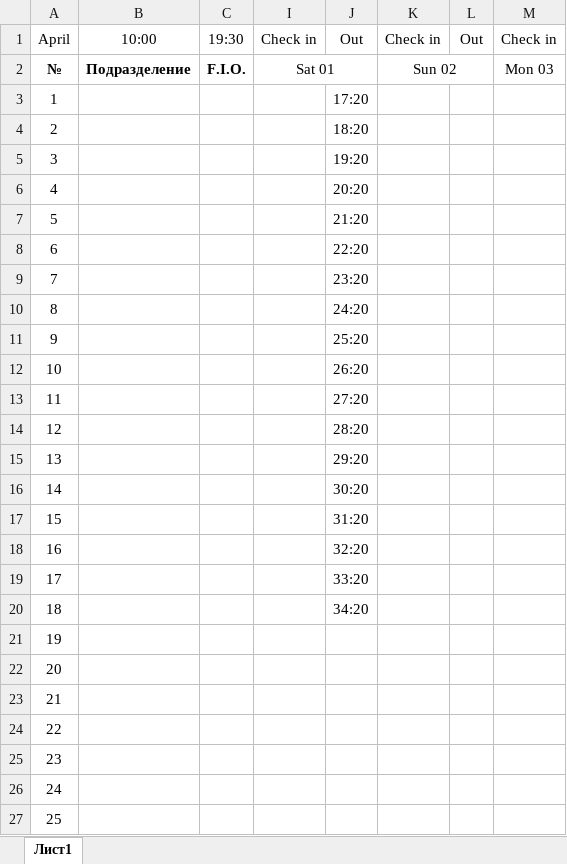
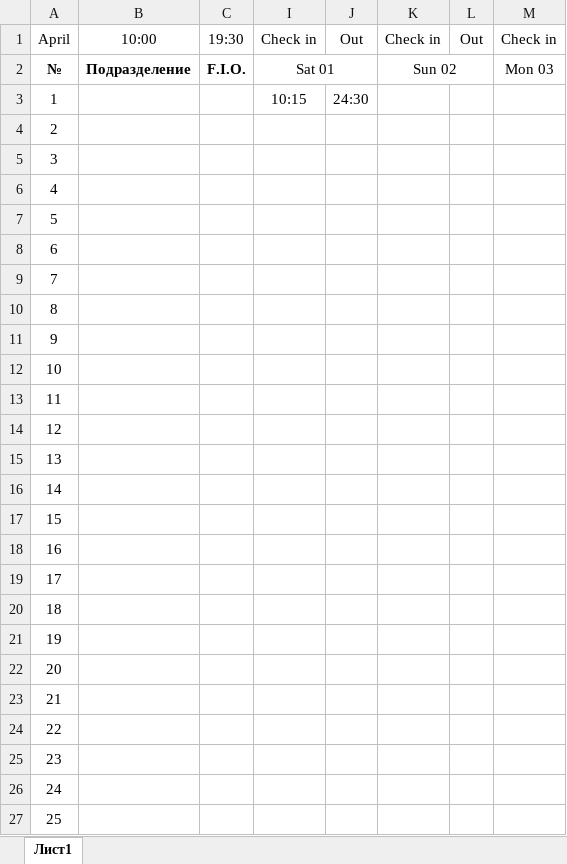
Before and after one commit to rustamovjavohir/UserBot, an Excel workbook: media/check_in_out.xlsx, sheet Лист1, drawn as a sheet; only a part is shown; values as stored, in another font and other column widths than the file's, no borders; the diff names each change by its address in the sheet, - before the commit and + after, or states it on an @@ line.

```diff
--- a/media/check_in_out.xlsx (sheet Лист1)
+++ b/media/check_in_out.xlsx (sheet Лист1)
-I3: (empty)
+I3: 10:15
-J3: 17:20
+J3: 24:30
-J4: 18:20
+J4: (empty)
-J5: 19:20
+J5: (empty)
-J6: 20:20
+J6: (empty)
-J7: 21:20
+J7: (empty)
-J8: 22:20
+J8: (empty)
-J9: 23:20
+J9: (empty)
-J10: 24:20
+J10: (empty)
-J11: 25:20
+J11: (empty)
-J12: 26:20
+J12: (empty)
-J13: 27:20
+J13: (empty)
-J14: 28:20
+J14: (empty)
-J15: 29:20
+J15: (empty)
-J16: 30:20
+J16: (empty)
-J17: 31:20
+J17: (empty)
-J18: 32:20
+J18: (empty)
-J19: 33:20
+J19: (empty)
-J20: 34:20
+J20: (empty)
```
Also changed, not shown: 2 other files.
